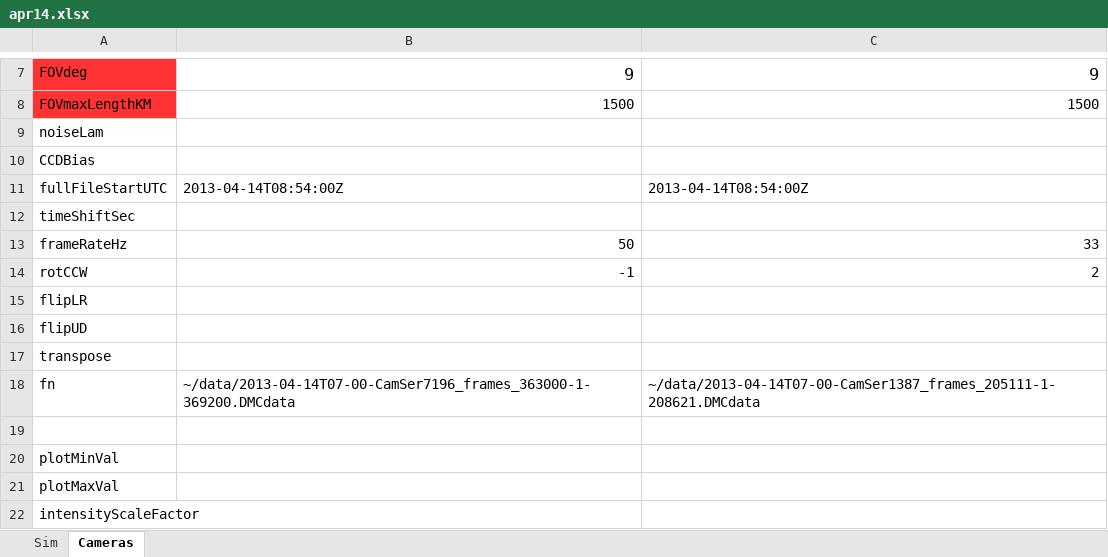
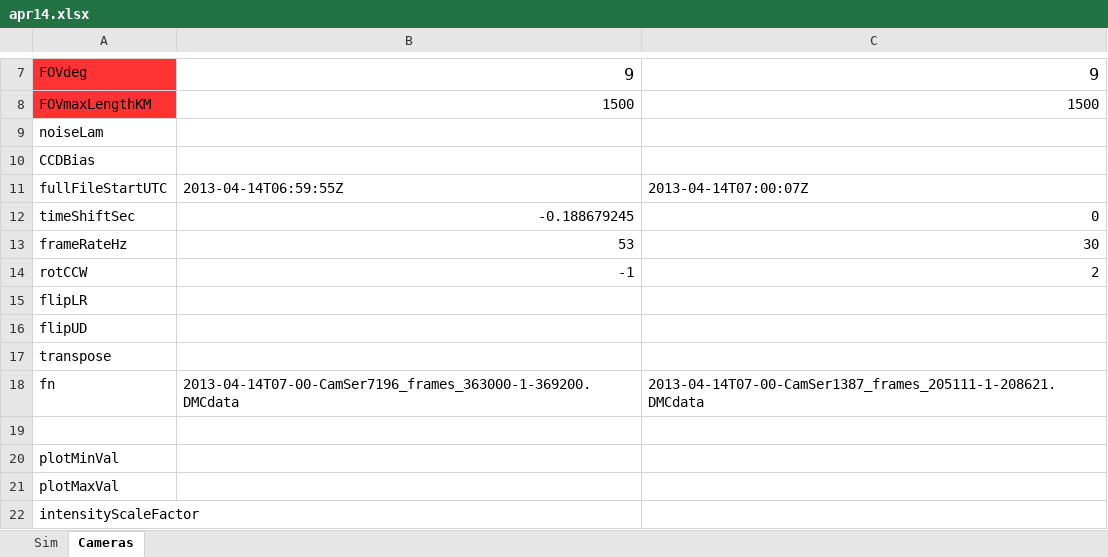
Before and after one commit to space-physics/histfeas, an Excel workbook: in/apr14.xlsx, sheet Cameras, drawn as a sheet; only a part is shown, gaps mark what is left out; values as stored, in another font and other column widths than the file's, no borders; the diff names each change by its address in the sheet, - before the commit and + after, or states it on an @@ line.

```diff
--- a/in/apr14.xlsx (sheet Cameras)
+++ b/in/apr14.xlsx (sheet Cameras)
-B11: 2013-04-14T08:54:00Z
+B11: 2013-04-14T06:59:55Z
-C11: 2013-04-14T08:54:00Z
+C11: 2013-04-14T07:00:07Z
-B12: (empty)
+B12: -0.188679245
-C12: (empty)
+C12: 0
-B13: 50
+B13: 53
-C13: 33
+C13: 30
-B18: ~/data/2013-04-14T07-00-CamSer7196_frames_363000-1-369200.DMCdata
+B18: 2013-04-14T07-00-CamSer7196_frames_363000-1-369200.DMCdata
-C18: ~/data/2013-04-14T07-00-CamSer1387_frames_205111-1-208621.DMCdata
+C18: 2013-04-14T07-00-CamSer1387_frames_205111-1-208621.DMCdata
```
Also changed, not shown: sheet Sim, 4 other files.
